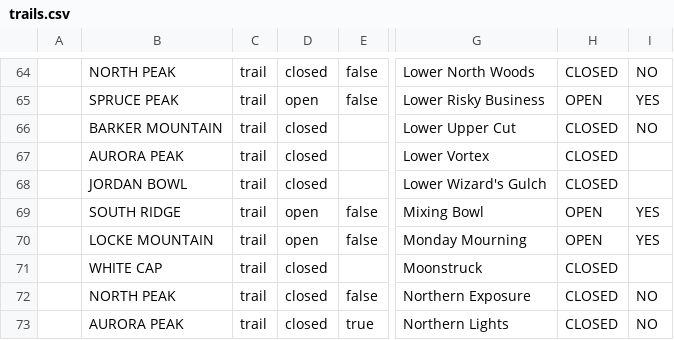
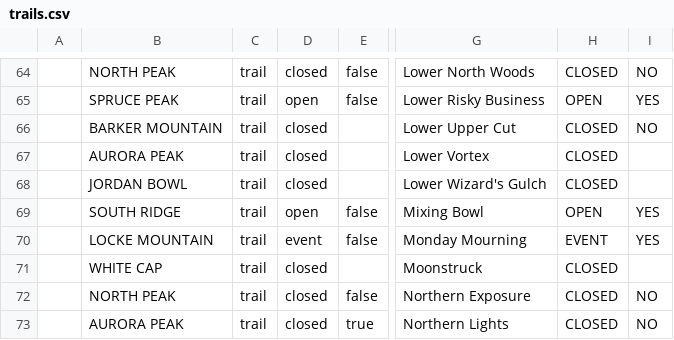
Before and after one commit to abkfenris/SundayRiverConditions, a CSV file: trails.csv, drawn as a sheet; only a part is shown, gaps mark what is left out; the diff names each change by its address in the sheet, - before the commit and + after, or states it on an @@ line.

```diff
--- a/trails.csv
+++ b/trails.csv
-D70: open
+D70: event
-H70: OPEN
+H70: EVENT
```
